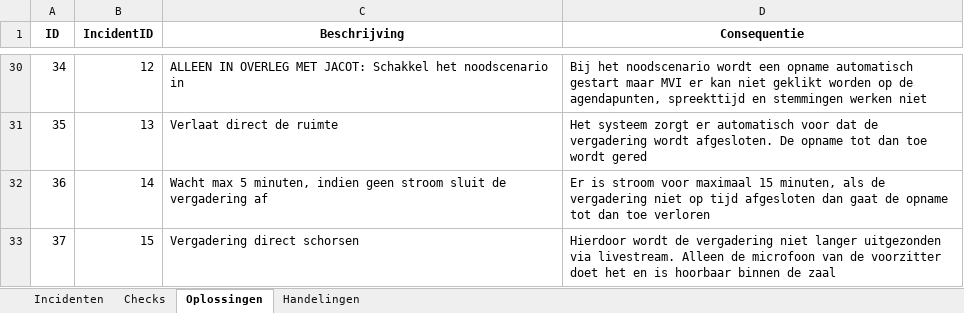
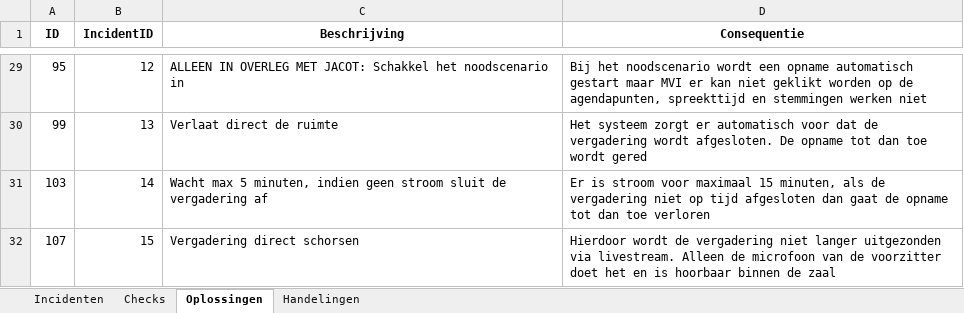
Before and after one commit to RosaAppAccount/AV-Incidenten-app, an Excel workbook: public/Gegevens_avIncidentenApp.xlsx, sheet Oplossingen, drawn as a sheet; only a part is shown, gaps mark what is left out; values as stored, in another font and other column widths than the file's, no borders; addresses are those after the commit; the diff covers the shown part only; the diff names each change by its address in the sheet, - before the commit and + after, or states it on an @@ line.

```diff
--- a/public/Gegevens_avIncidentenApp.xlsx (sheet Oplossingen)
+++ b/public/Gegevens_avIncidentenApp.xlsx (sheet Oplossingen)
-A29 (ID): 34
+A29 (ID): 95
-A30 (ID): 35
+A30 (ID): 99
-A31 (ID): 36
+A31 (ID): 103
-A32 (ID): 37
+A32 (ID): 107
```
Also changed, not shown: 2 added rows, 3 removed rows and 25 edited cells elsewhere in this sheet, sheet Handelingen.
